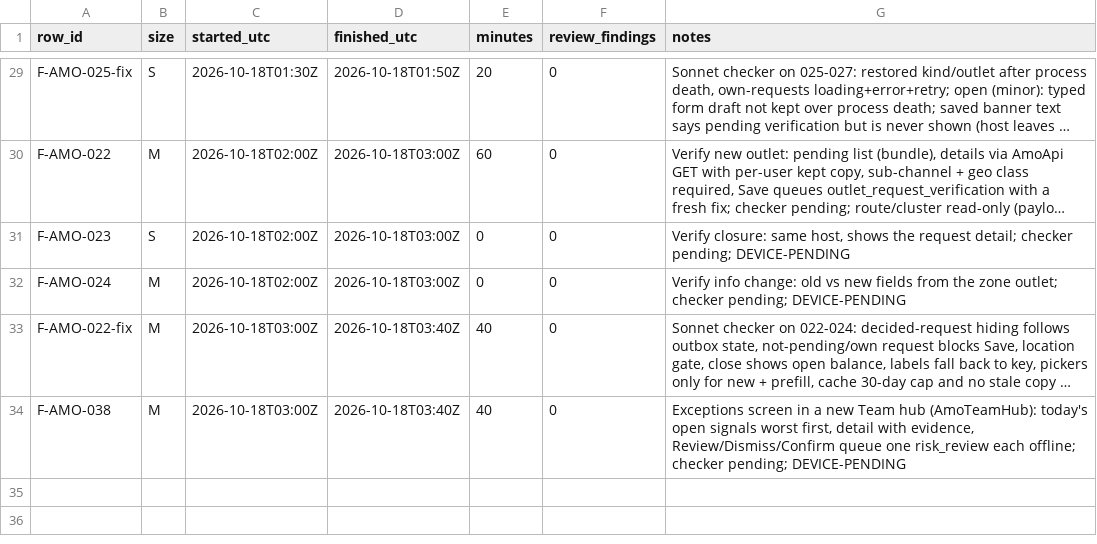
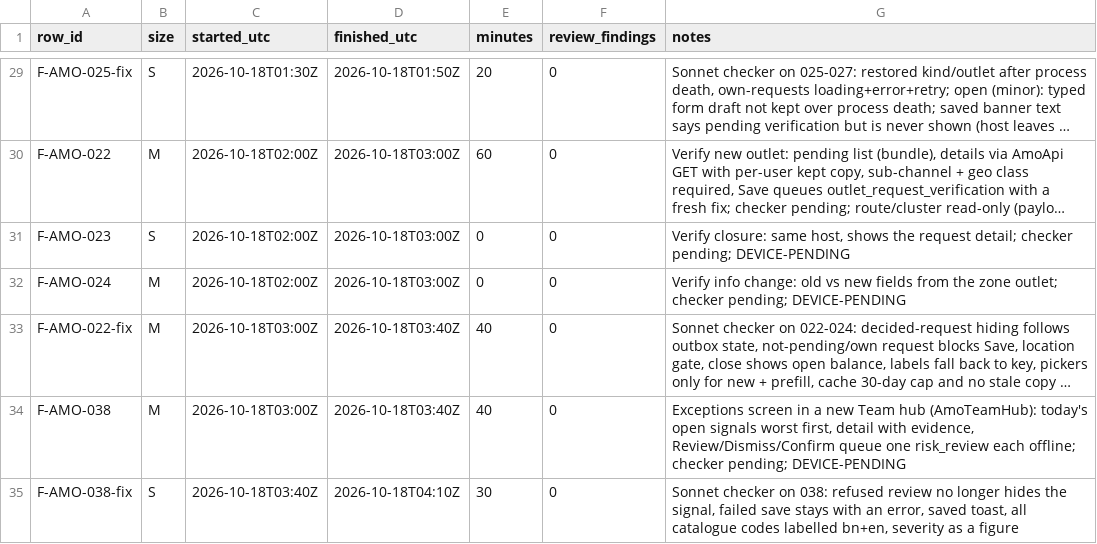
Before and after one commit to asefameerador96-ctrl/Aron-Pro-Max, a CSV file: docs/status/android-amo.csv, drawn as a sheet; only a part is shown, gaps mark what is left out; long unchanged cells end in …; the diff names each change by its address in the sheet, - before the commit and + after, or states it on an @@ line.

```diff
--- a/docs/status/android-amo.csv
+++ b/docs/status/android-amo.csv
+row 35: F-AMO-038-fix | S | 2026-10-18T03:40Z | 2026-10-18T04:10Z | 30 | 0 | Sonnet checker on 038: refused review no longer hides the signal, failed save stays with an error, saved toast, all catalogue codes labelled bn+en, severity as a figure
```
Also changed, not shown: 11 other files.
